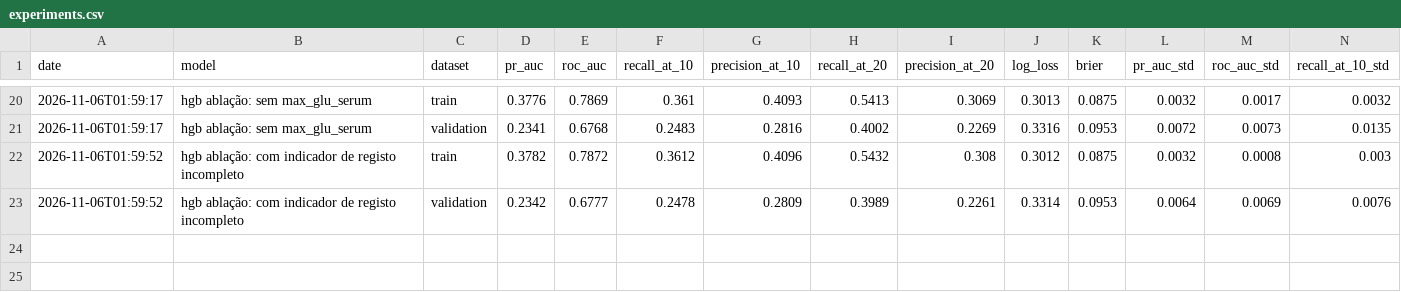
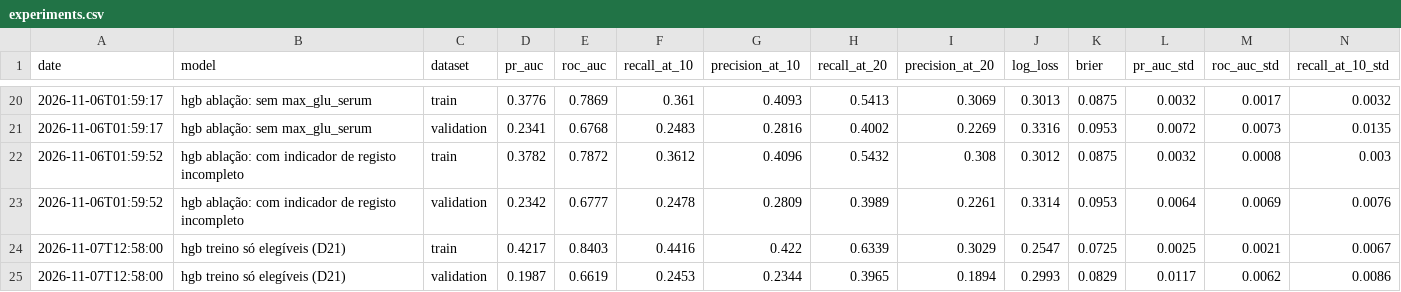
Before and after one commit to EDSB26G11/Bootcamp_Projetos, a CSV file: reports/experiments.csv, drawn as a sheet; only a part is shown, gaps mark what is left out; rows hold the shown columns only; the diff names each change by its address in the sheet, - before the commit and + after, or states it on an @@ line.

```diff
--- a/reports/experiments.csv
+++ b/reports/experiments.csv
+row 24: 2026-11-07T12:58:00 | hgb treino só elegíveis (D21) | train | 0.4217 | 0.8403 | 0.4416 | 0.422 | 0.6339 | 0.3029 | 0.2547 | 0.0725 | 0.0025 | 0.0021 | 0.0067
+row 25: 2026-11-07T12:58:00 | hgb treino só elegíveis (D21) | validation | 0.1987 | 0.6619 | 0.2453 | 0.2344 | 0.3965 | 0.1894 | 0.2993 | 0.0829 | 0.0117 | 0.0062 | 0.0086
```
Also changed, not shown: reports/experiments_v1.csv, 13 other files.
